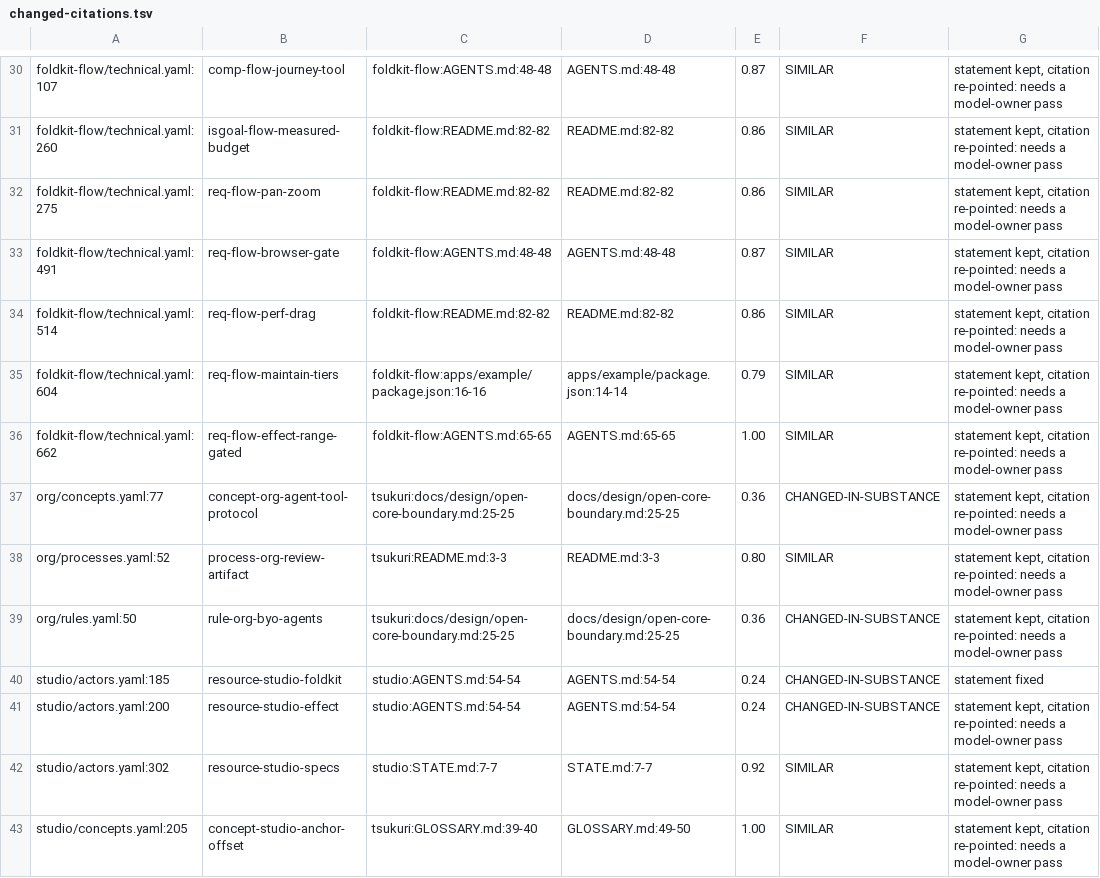
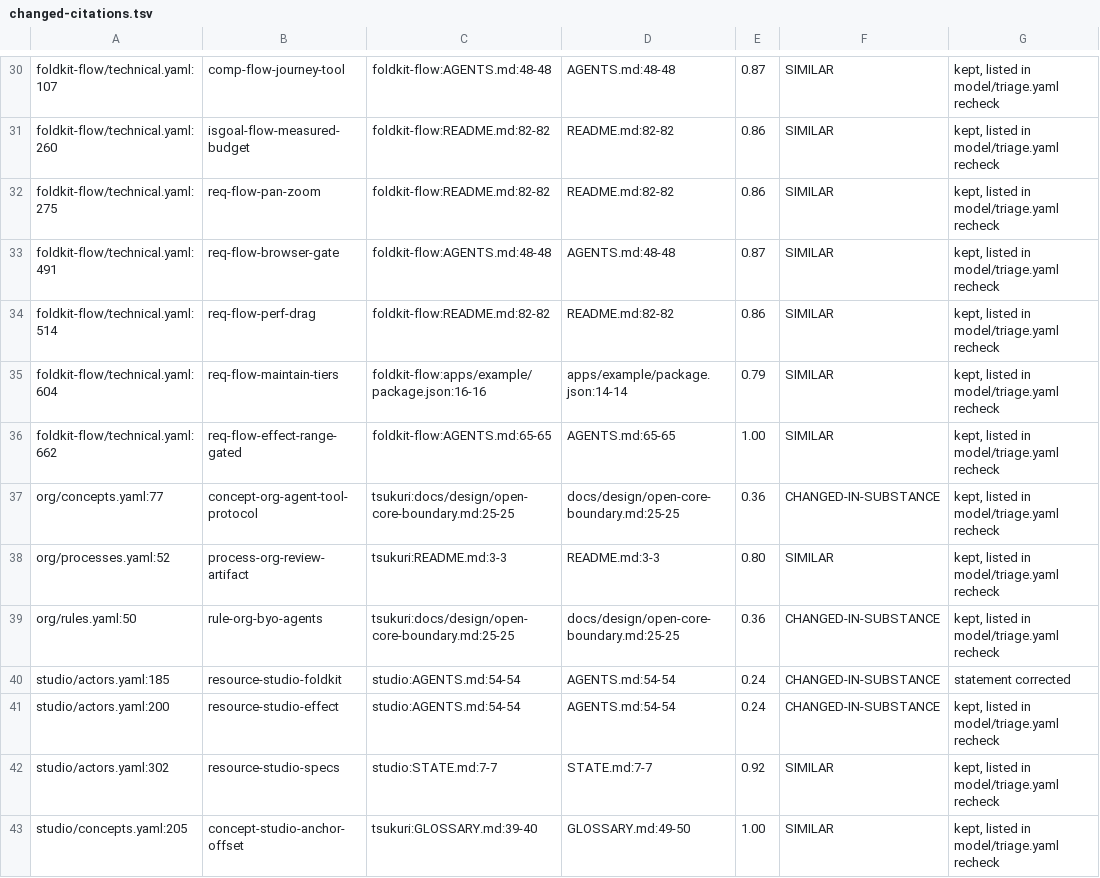
Before and after one commit to reebeat/.github, a TSV file: docs/specs/0007-evidence/changed-citations.tsv, drawn as a sheet; only a part is shown, gaps mark what is left out; the diff covers the shown part only; the diff names each change by its address in the sheet, - before the commit and + after, or states it on an @@ line.

Commit message:
fix: re-pin review round 1: stale citations are shown, resolved items leave (spec 0007)
The 50 elements whose cited lines changed are listed in model/triage.yaml (recheck) and shown in
docs/confirm.md. Twelve statements corrected, seven resolved elements deleted, tracker refreshed.

```diff
--- a/docs/specs/0007-evidence/changed-citations.tsv
+++ b/docs/specs/0007-evidence/changed-citations.tsv
-G30:G39: statement kept, citation re-pointed: needs a model-owner pass
+G30:G39: kept, listed in model/triage.yaml recheck
-G40: statement fixed
+G40: statement corrected
-G41:G43: statement kept, citation re-pointed: needs a model-owner pass
+G41:G43: kept, listed in model/triage.yaml recheck
```
Also changed, not shown: 62 edited cells elsewhere in this file, 29 other files.
